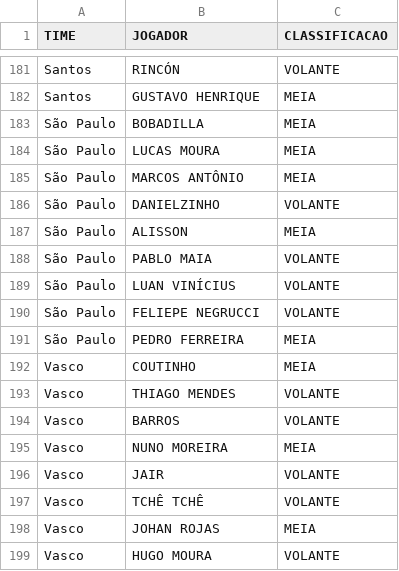
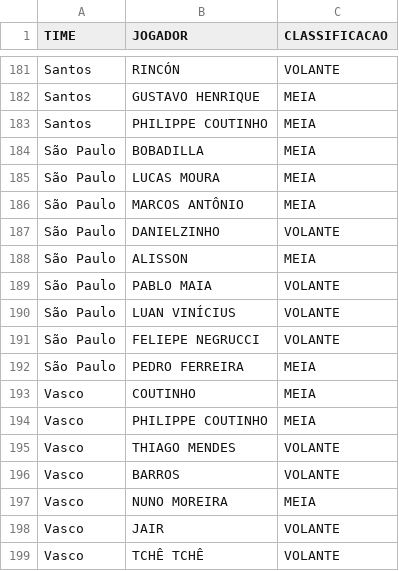
Before and after one commit to renatovarges/TABELAS-ESTAT-STICAS-MD3, a CSV file: classificacao_meias_volantes.csv, drawn as a sheet; only a part is shown, gaps mark what is left out; the shorter side is filled out with more unchanged rows.

Commit message:
Atualiza Philippe Coutinho no Santos sem perder historico do Vasco

```diff
--- a/classificacao_meias_volantes.csv
+++ b/classificacao_meias_volantes.csv
@@ -182,2 +182,3 @@ Santos,RINCÓN,VOLANTE
 Santos,GUSTAVO HENRIQUE,MEIA
+Santos,PHILIPPE COUTINHO,MEIA
 São Paulo,BOBADILLA,MEIA
@@ -192,2 +193,3 @@ São Paulo,PEDRO FERREIRA,MEIA
 Vasco,COUTINHO,MEIA
+Vasco,PHILIPPE COUTINHO,MEIA
 Vasco,THIAGO MENDES,VOLANTE
```
Also changed, not shown: 1 other file.
